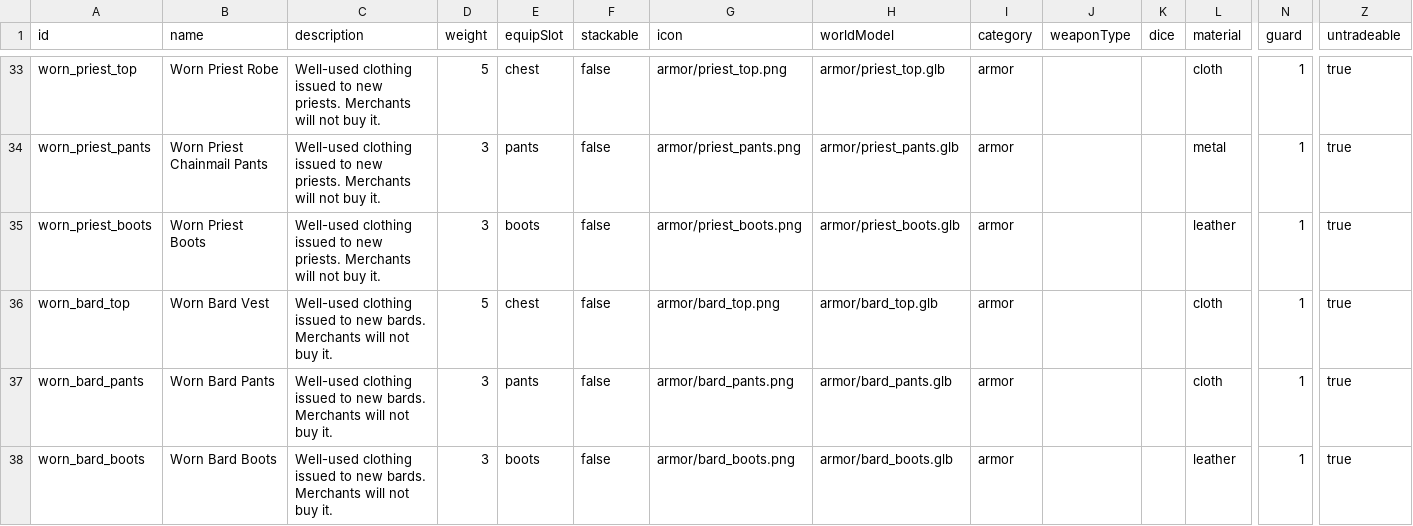
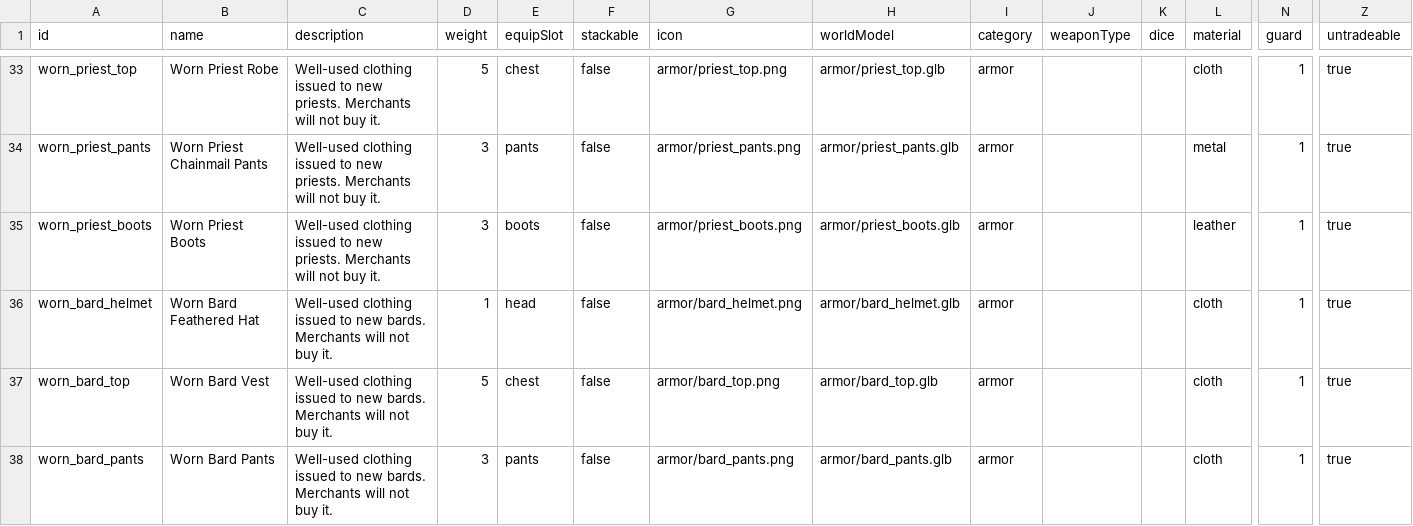
Before and after one commit to DaedalGames/OpenMMO, a CSV file: data-src/items.csv, drawn as a sheet; only a part is shown, gaps mark what is left out; the shorter side is filled out with more unchanged rows; rows hold the shown columns only; the diff names each change by its address in the sheet, - before the commit and + after, or states it on an @@ line.

Commit message:
Add bard starter hat and fix keyboard pickup visuals
Cover equipment artwork fallbacks for male bards, simplify modular clothing handling, and publish the current outfit assets.

```diff
--- a/data-src/items.csv
+++ b/data-src/items.csv
+row 36: worn_bard_helmet | Worn Bard Feathered Hat | Well-used clothing issued to new bards. Merchants will not buy it. | 1 | head | false | armor/bard_helmet.png | armor/bard_helmet.glb | armor |  |  | cloth | 1 | true
```
Also changed, not shown: 26 other files.
